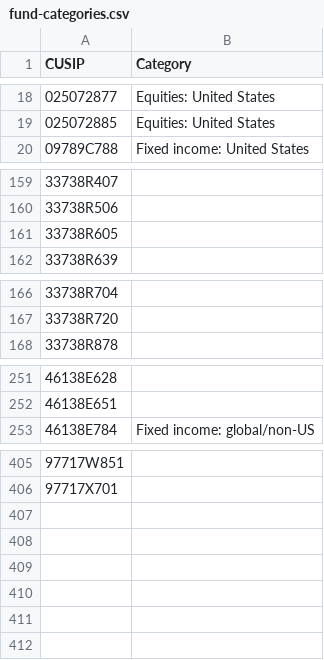
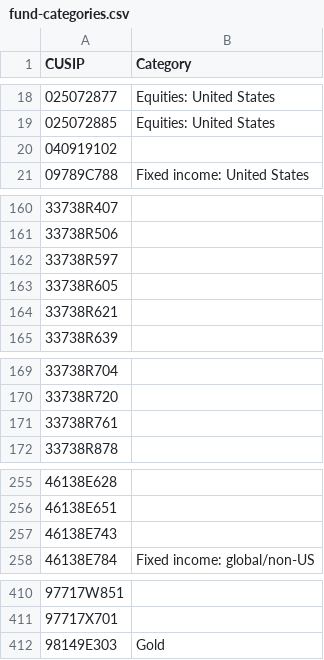
Before and after one commit to bhbarongreenback/uk-reporting-etfs, a CSV file: data/fund-categories.csv, drawn as a sheet; only a part is shown, gaps mark what is left out; the diff names each change by its address in the sheet, - before the commit and + after, or states it on an @@ line.

```diff
--- a/data/fund-categories.csv
+++ b/data/fund-categories.csv
+row 20: 040919102
+row 162: 33738R597
+row 164: 33738R621
+row 171: 33738R761
+row 257: 46138E743
+row 412: 98149E303 | Gold
```
Also changed, not shown: data/errata.csv.
